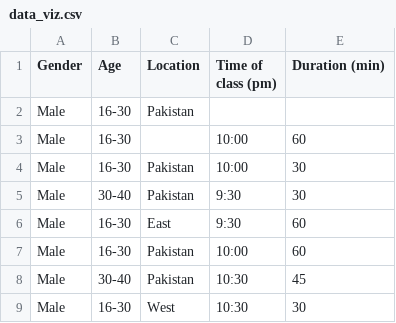
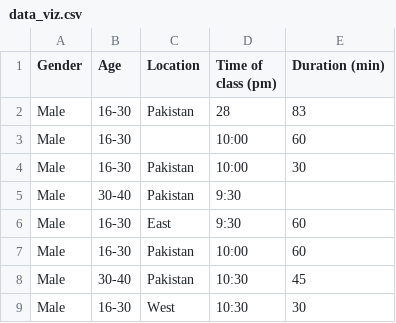
Before and after one commit to usmanjavaid227/Complete_Data-Science, a CSV file: panda/Read_csv/data_viz.csv, drawn as a sheet; only a part is shown.

Commit message:
repace data in pandas

```diff
--- a/panda/Read_csv/data_viz.csv
+++ b/panda/Read_csv/data_viz.csv
@@ -1,6 +1,6 @@
 Gender,Age,Location,Time of class (pm),Duration (min)
-Male,16-30,Pakistan,,
+Male,16-30,Pakistan,28,83
 Male,16-30,,10:00,60
 Male,16-30,Pakistan,10:00,30
-Male,30-40,Pakistan,9:30,30
+Male,30-40,Pakistan,9:30,
 Male,16-30,East,9:30,60
```
Also changed, not shown: 1 other file.
